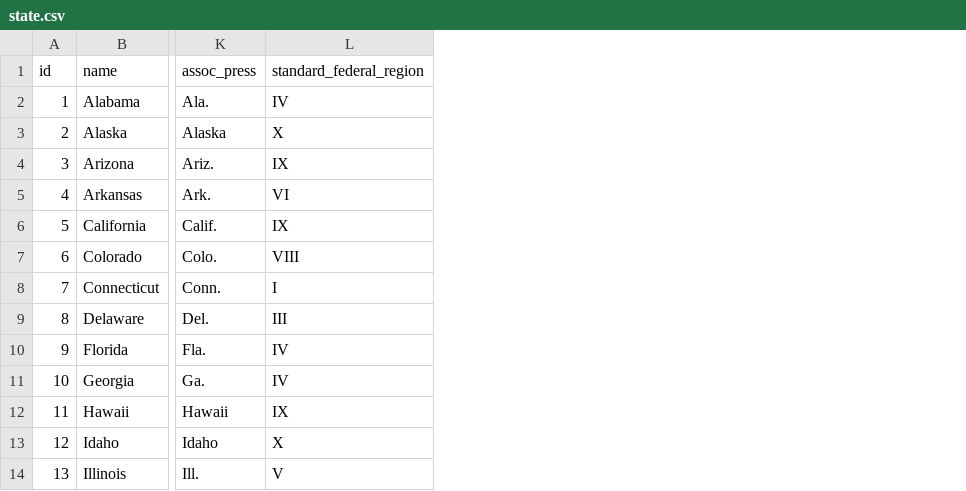
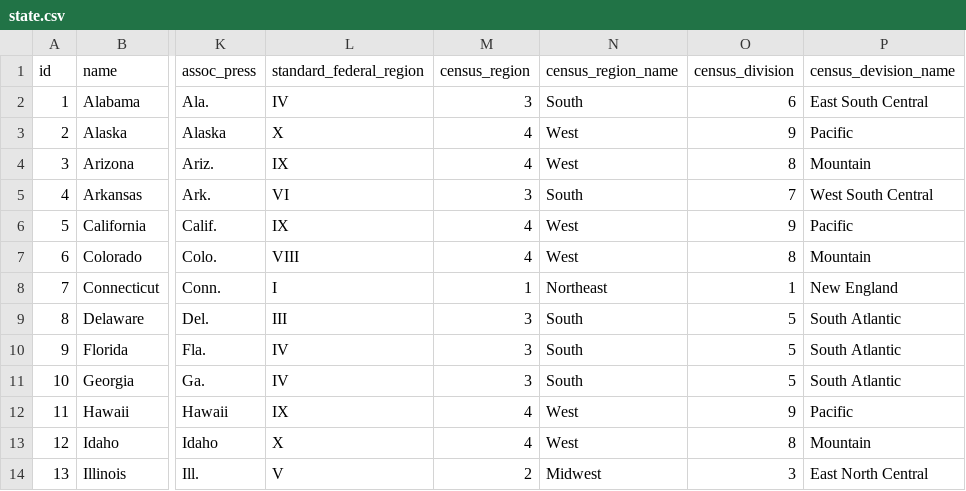
Before and after one commit to dana-ross/statetable-com, a CSV file: state.csv, drawn as a sheet; only a part is shown, gaps mark what is left out; the diff names each change by its address in the sheet, - before the commit and + after, or states it on an @@ line.

Commit message:
census regions & divisions

```diff
--- a/state.csv
+++ b/state.csv
+column M (census_region), rows 2-14: 3 | 4 | 4 | 3 | 4 | 4 | 1 | 3 | 3 | 3 | 4 | 4 | 2
+column N (census_region_name), rows 2-14: South | West | West | South | West | West | Northeast | South | South | South | West | West | Midwest
+column O (census_division), rows 2-14: 6 | 9 | 8 | 7 | 9 | 8 | 1 | 5 | 5 | 5 | 9 | 8 | 3
+column P (census_devision_name), rows 2-14: East South Central | Pacific | Mountain | West South Central | Pacific | Mountain | New England | South Atlantic | South Atlantic | South Atlantic | Pacific | Mountain | East North Central
```
